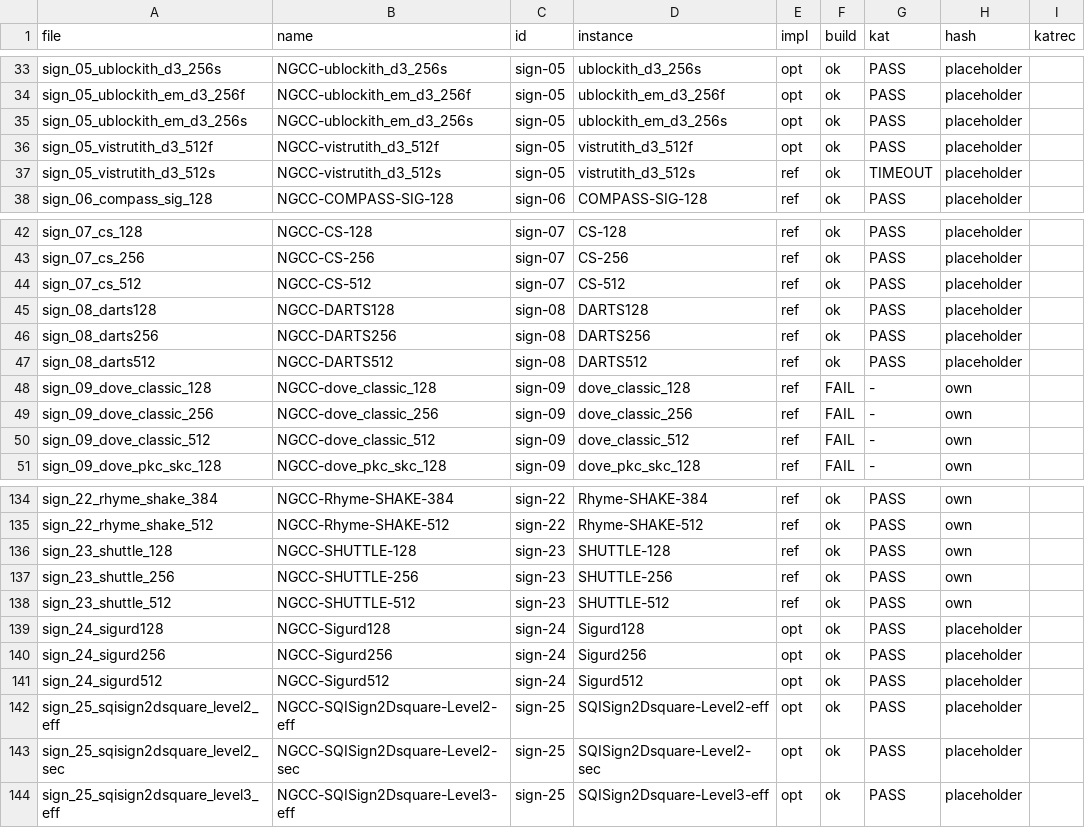
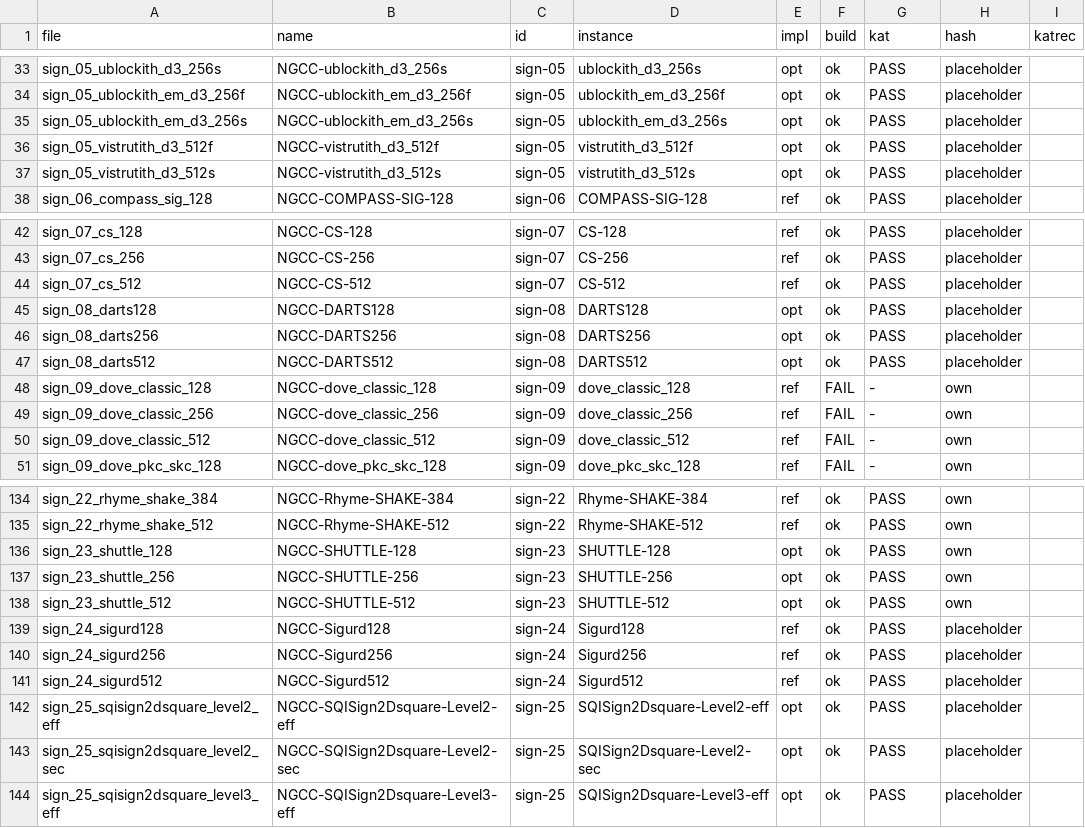
Before and after one commit to PQShield/nist-sigs-zoo, a TSV file: bench/schemes/ngcc/status.tsv, drawn as a sheet; only a part is shown, gaps mark what is left out.

```diff
--- a/bench/schemes/ngcc/status.tsv
+++ b/bench/schemes/ngcc/status.tsv
@@ -36,3 +36,3 @@ sign_05_ublockith_em_d3_256s	NGCC-ublockith_em_d3_256s	sign-05	ublockith_em_d3_2
 sign_05_vistrutith_d3_512f	NGCC-vistrutith_d3_512f	sign-05	vistrutith_d3_512f	opt	ok	PASS	placeholder	
-sign_05_vistrutith_d3_512s	NGCC-vistrutith_d3_512s	sign-05	vistrutith_d3_512s	ref	ok	TIMEOUT	placeholder	
+sign_05_vistrutith_d3_512s	NGCC-vistrutith_d3_512s	sign-05	vistrutith_d3_512s	opt	ok	PASS	placeholder	
 sign_06_compass_sig_128	NGCC-COMPASS-SIG-128	sign-06	COMPASS-SIG-128	ref	ok	PASS	placeholder	
@@ -44,5 +44,5 @@ sign_07_cs_256	NGCC-CS-256	sign-07	CS-256	ref	ok	PASS	placeholder
 sign_07_cs_512	NGCC-CS-512	sign-07	CS-512	ref	ok	PASS	placeholder	
-sign_08_darts128	NGCC-DARTS128	sign-08	DARTS128	ref	ok	PASS	placeholder	
-sign_08_darts256	NGCC-DARTS256	sign-08	DARTS256	ref	ok	PASS	placeholder	
-sign_08_darts512	NGCC-DARTS512	sign-08	DARTS512	ref	ok	PASS	placeholder	
+sign_08_darts128	NGCC-DARTS128	sign-08	DARTS128	opt	ok	PASS	placeholder	
+sign_08_darts256	NGCC-DARTS256	sign-08	DARTS256	opt	ok	PASS	placeholder	
+sign_08_darts512	NGCC-DARTS512	sign-08	DARTS512	opt	ok	PASS	placeholder	
 sign_09_dove_classic_128	NGCC-dove_classic_128	sign-09	dove_classic_128	ref	FAIL	-	own	
@@ -135,8 +135,8 @@ sign_22_rhyme_shake_384	NGCC-Rhyme-SHAKE-384	sign-22	Rhyme-SHAKE-384	ref	ok	PASS
 sign_22_rhyme_shake_512	NGCC-Rhyme-SHAKE-512	sign-22	Rhyme-SHAKE-512	ref	ok	PASS	own	
-sign_23_shuttle_128	NGCC-SHUTTLE-128	sign-23	SHUTTLE-128	ref	ok	PASS	own	
-sign_23_shuttle_256	NGCC-SHUTTLE-256	sign-23	SHUTTLE-256	ref	ok	PASS	own	
-sign_23_shuttle_512	NGCC-SHUTTLE-512	sign-23	SHUTTLE-512	ref	ok	PASS	own	
-sign_24_sigurd128	NGCC-Sigurd128	sign-24	Sigurd128	opt	ok	PASS	placeholder	
-sign_24_sigurd256	NGCC-Sigurd256	sign-24	Sigurd256	opt	ok	PASS	placeholder	
-sign_24_sigurd512	NGCC-Sigurd512	sign-24	Sigurd512	opt	ok	PASS	placeholder	
+sign_23_shuttle_128	NGCC-SHUTTLE-128	sign-23	SHUTTLE-128	opt	ok	PASS	own	
+sign_23_shuttle_256	NGCC-SHUTTLE-256	sign-23	SHUTTLE-256	opt	ok	PASS	own	
+sign_23_shuttle_512	NGCC-SHUTTLE-512	sign-23	SHUTTLE-512	opt	ok	PASS	own	
+sign_24_sigurd128	NGCC-Sigurd128	sign-24	Sigurd128	ref	ok	PASS	placeholder	
+sign_24_sigurd256	NGCC-Sigurd256	sign-24	Sigurd256	ref	ok	PASS	placeholder	
+sign_24_sigurd512	NGCC-Sigurd512	sign-24	Sigurd512	ref	ok	PASS	placeholder	
 sign_25_sqisign2dsquare_level2_eff	NGCC-SQISign2Dsquare-Level2-eff	sign-25	SQISign2Dsquare-Level2-eff	opt	ok	PASS	placeholder	
```
Also changed, not shown: bench-common/ngcc/kat_hashes.tsv, bench/schemes/ngcc/params.tsv, 3 other files.
